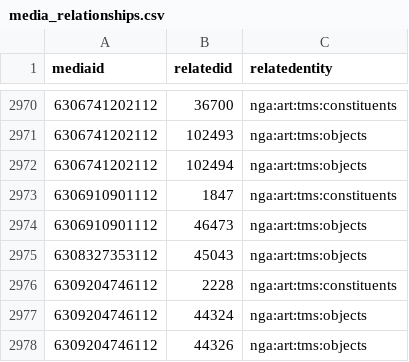
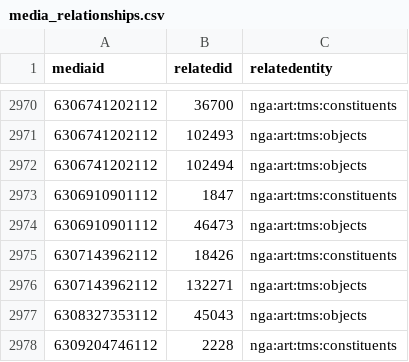
Before and after one commit to NationalGalleryOfArt/opendata, a CSV file: data/media_relationships.csv, drawn as a sheet; only a part is shown, gaps mark what is left out; the shorter side is filled out with more unchanged rows; the diff names each change by its address in the sheet, - before the commit and + after, or states it on an @@ line.

Commit message:
2022-08-09 data export

```diff
--- a/data/media_relationships.csv
+++ b/data/media_relationships.csv
+row 2975: 6307143962112 | 18426 | nga:art:tms:constituents
+row 2976: 6307143962112 | 132271 | nga:art:tms:objects
```
Also changed, not shown: data/preferred_locations.csv, data/preferred_locations_tms_locations.csv, 1 other file.
